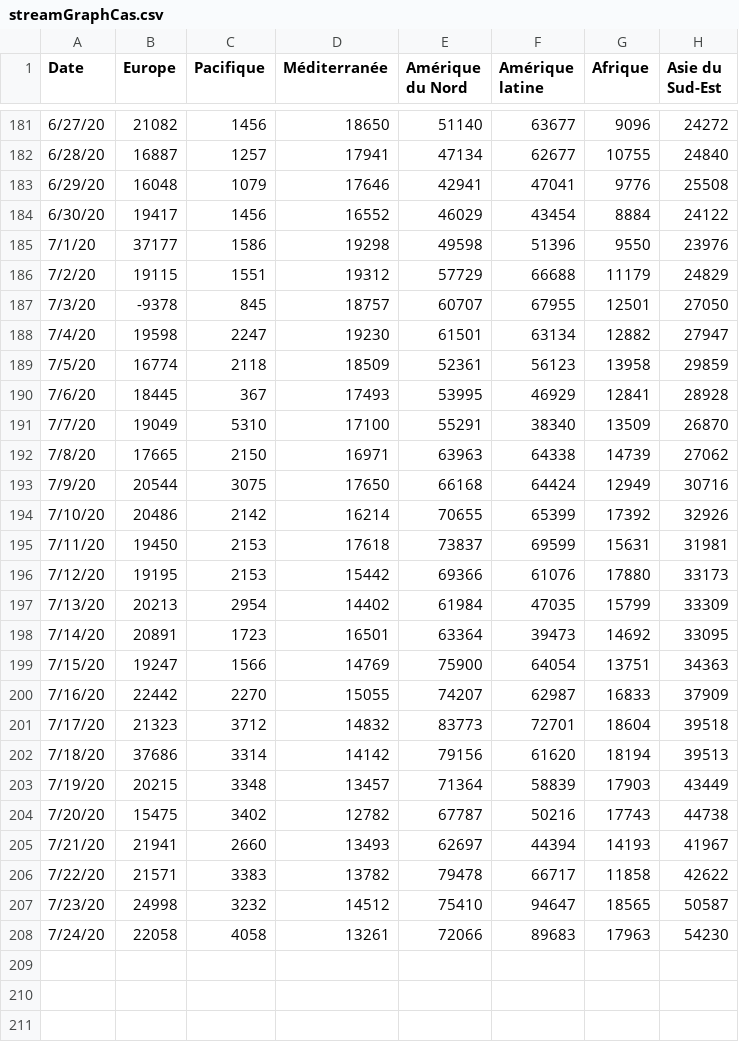
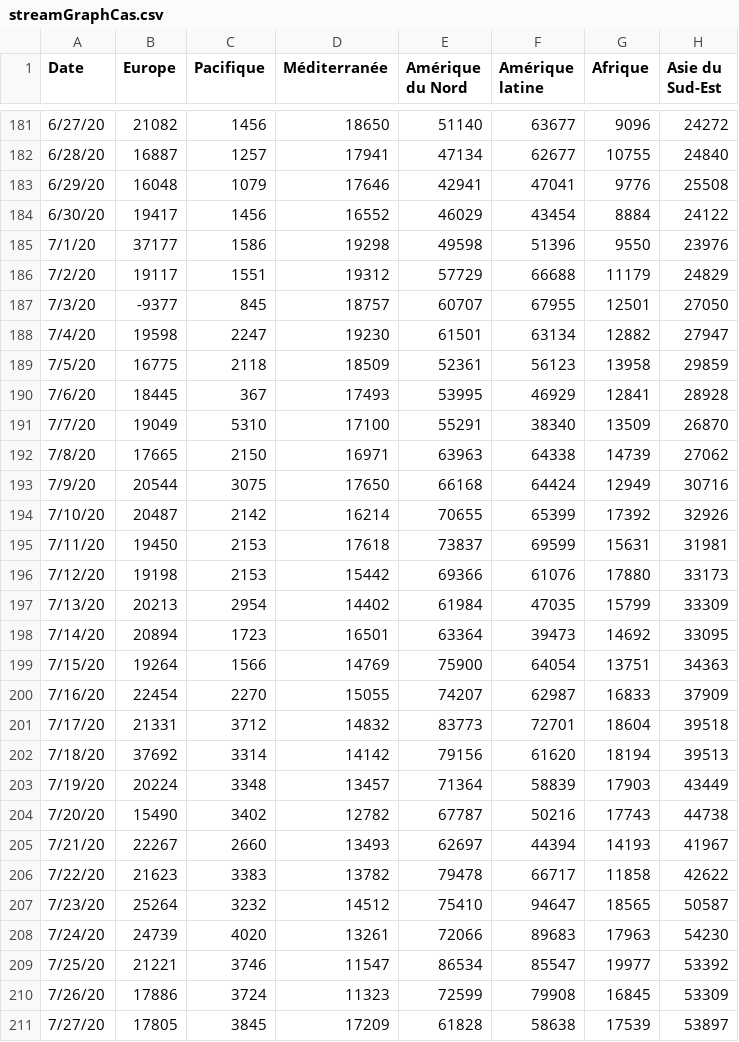
Before and after one commit to AVergely/Covid_19, a CSV file: streamGraphCas.csv, drawn as a sheet; only a part is shown, gaps mark what is left out; the diff covers the shown part only.

```diff
--- a/streamGraphCas.csv
+++ b/streamGraphCas.csv
@@ -185,6 +185,6 @@ Date;Europe;Pacifique;Méditerranée;Amérique du Nord;Amérique latine;Afrique;
 7/1/20;37177;1586;19298;49598;51396;9550;23976
-7/2/20;19115;1551;19312;57729;66688;11179;24829
-7/3/20;-9378;845;18757;60707;67955;12501;27050
+7/2/20;19117;1551;19312;57729;66688;11179;24829
+7/3/20;-9377;845;18757;60707;67955;12501;27050
 7/4/20;19598;2247;19230;61501;63134;12882;27947
-7/5/20;16774;2118;18509;52361;56123;13958;29859
+7/5/20;16775;2118;18509;52361;56123;13958;29859
 7/6/20;18445;367;17493;53995;46929;12841;28928
@@ -193,16 +193,19 @@ Date;Europe;Pacifique;Méditerranée;Amérique du Nord;Amérique latine;Afrique;
 7/9/20;20544;3075;17650;66168;64424;12949;30716
-7/10/20;20486;2142;16214;70655;65399;17392;32926
+7/10/20;20487;2142;16214;70655;65399;17392;32926
 7/11/20;19450;2153;17618;73837;69599;15631;31981
-7/12/20;19195;2153;15442;69366;61076;17880;33173
+7/12/20;19198;2153;15442;69366;61076;17880;33173
 7/13/20;20213;2954;14402;61984;47035;15799;33309
-7/14/20;20891;1723;16501;63364;39473;14692;33095
-7/15/20;19247;1566;14769;75900;64054;13751;34363
-7/16/20;22442;2270;15055;74207;62987;16833;37909
-7/17/20;21323;3712;14832;83773;72701;18604;39518
-7/18/20;37686;3314;14142;79156;61620;18194;39513
-7/19/20;20215;3348;13457;71364;58839;17903;43449
-7/20/20;15475;3402;12782;67787;50216;17743;44738
-7/21/20;21941;2660;13493;62697;44394;14193;41967
-7/22/20;21571;3383;13782;79478;66717;11858;42622
-7/23/20;24998;3232;14512;75410;94647;18565;50587
-7/24/20;22058;4058;13261;72066;89683;17963;54230
+7/14/20;20894;1723;16501;63364;39473;14692;33095
+7/15/20;19264;1566;14769;75900;64054;13751;34363
+7/16/20;22454;2270;15055;74207;62987;16833;37909
+7/17/20;21331;3712;14832;83773;72701;18604;39518
+7/18/20;37692;3314;14142;79156;61620;18194;39513
+7/19/20;20224;3348;13457;71364;58839;17903;43449
+7/20/20;15490;3402;12782;67787;50216;17743;44738
+7/21/20;22267;2660;13493;62697;44394;14193;41967
+7/22/20;21623;3383;13782;79478;66717;11858;42622
+7/23/20;25264;3232;14512;75410;94647;18565;50587
+7/24/20;24739;4020;13261;72066;89683;17963;54230
+7/25/20;21221;3746;11547;86534;85547;19977;53392
+7/26/20;17886;3724;11323;72599;79908;16845;53309
+7/27/20;17805;3845;17209;61828;58638;17539;53897
```
Also changed, not shown: 9 edited cells elsewhere in this file, Covid19_Carte_Cas.csv, Covid19_Deces.csv, 1 other file.
